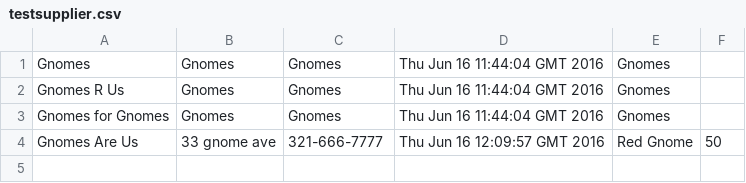
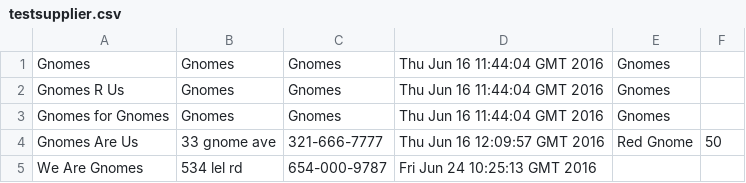
Before and after one commit to NicolasOlvirri/NBGardens, a CSV file: out/production/Prog1/testsupplier.csv, drawn as a sheet; the diff names each change by its address in the sheet, - before the commit and + after, or states it on an @@ line.

```diff
--- a/out/production/Prog1/testsupplier.csv
+++ b/out/production/Prog1/testsupplier.csv
+row 5: We Are Gnomes | 534 lel rd | 654-000-9787 | Fri Jun 24 10:25:13 GMT 2016
```
Also changed, not shown: out/production/Prog1/test.csv, src/test.csv, 44 other files.
